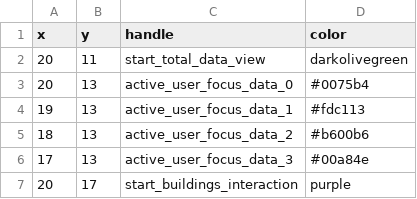
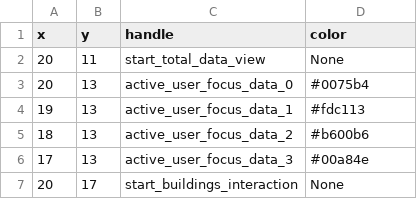
Before and after one commit to quarree100/qScope_frontend, a CSV file: q100viz/settings/individual_data_view_grid_2.csv, drawn as a sheet.

```diff
--- a/q100viz/settings/individual_data_view_grid_2.csv
+++ b/q100viz/settings/individual_data_view_grid_2.csv
@@ -1,3 +1,3 @@
 x,y,handle,color
-20,11,start_total_data_view,darkolivegreen
+20,11,start_total_data_view,None
 20,13,active_user_focus_data_0,#0075b4
@@ -6,2 +6,2 @@ x,y,handle,color
 17,13,active_user_focus_data_3,#00a84e
-20,17,start_buildings_interaction,purple
+20,17,start_buildings_interaction,None
```
Also changed, not shown: q100viz/settings/buildings_interaction_grid_2.csv, 13 other files.
